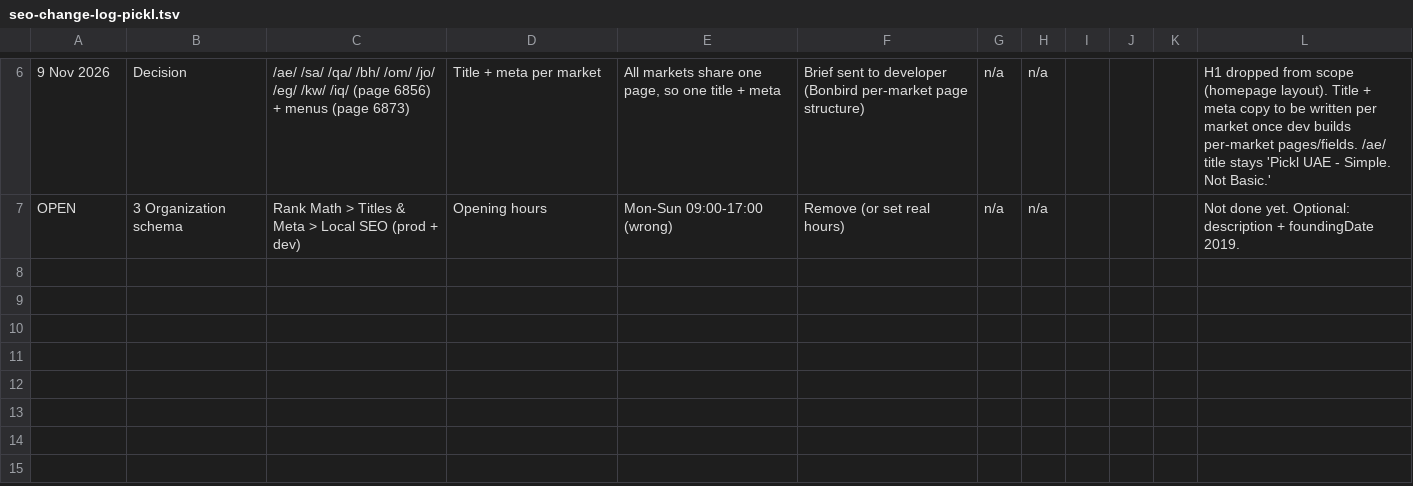
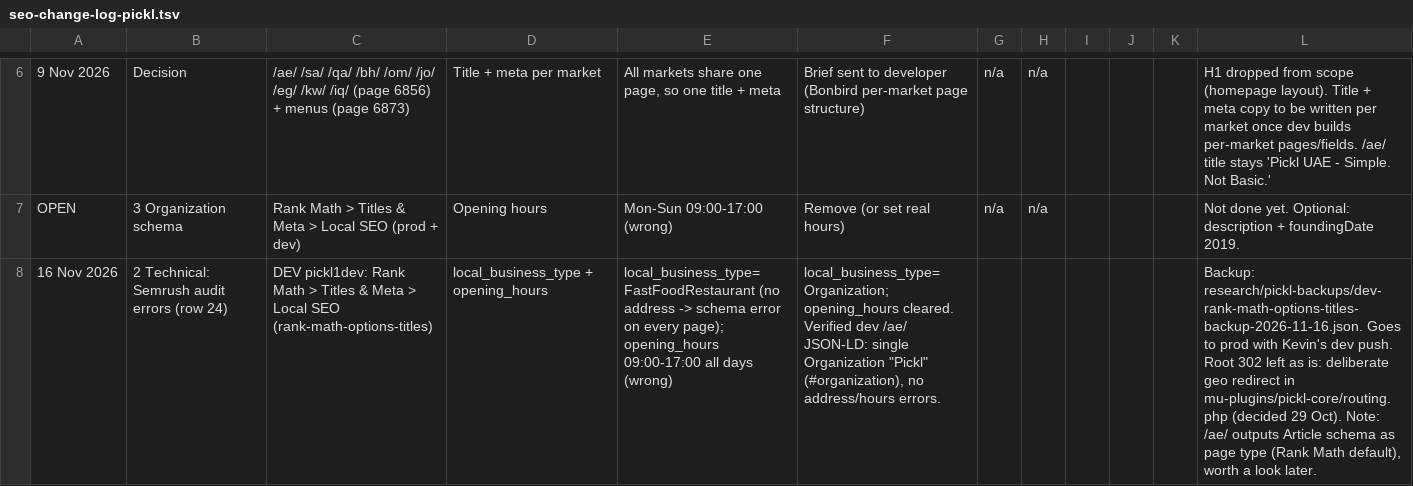
Before and after one commit to shazin-glitch/pickl-bonbird-seo, a TSV file: research/seo-change-log-pickl.tsv, drawn as a sheet; only a part is shown, gaps mark what is left out; the diff names each change by its address in the sheet, - before the commit and + after, or states it on an @@ line.

```diff
--- a/research/seo-change-log-pickl.tsv
+++ b/research/seo-change-log-pickl.tsv
+row 8: 16 Nov 2026 | 2 Technical: Semrush audit errors (row 24) | DEV pickl1dev: Rank Math > Titles & Meta > Local SEO (rank-math-options-titles) | local_business_type + opening_hours | local_business_type=FastFoodRestaurant (no address -> schema error on every page); opening_hours 09:00-17:00 all days (wrong) | local_business_type=Organization; opening_hours cleared. Verified dev /ae/ JSON-LD: single Organization "Pickl" (#organization), no address/hours errors. |  |  |  |  |  | Backup: research/pickl-backups/dev-rank-math-options-titles-backup-2026-11-16.json. Goes to prod with Kevin's dev push. Root 302 left as is: deliberate geo redirect in mu-plugins/pickl-core/routing.php (decided 29 Oct). Note: /ae/ outputs Article schema as page type (Rank Math default), worth a look later.
```
Also changed, not shown: 3 other files.
